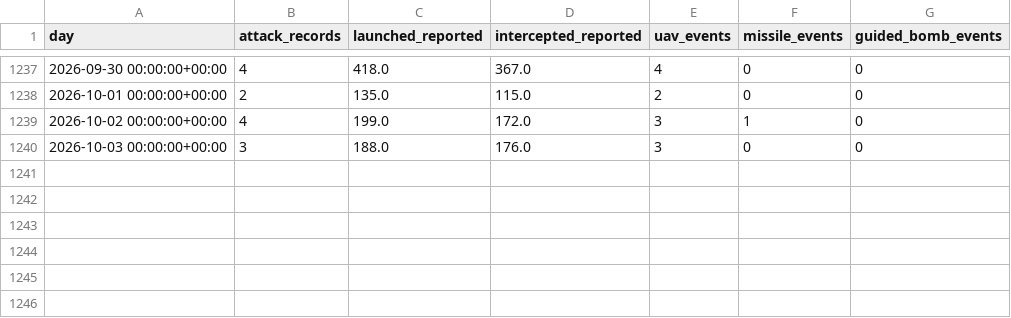
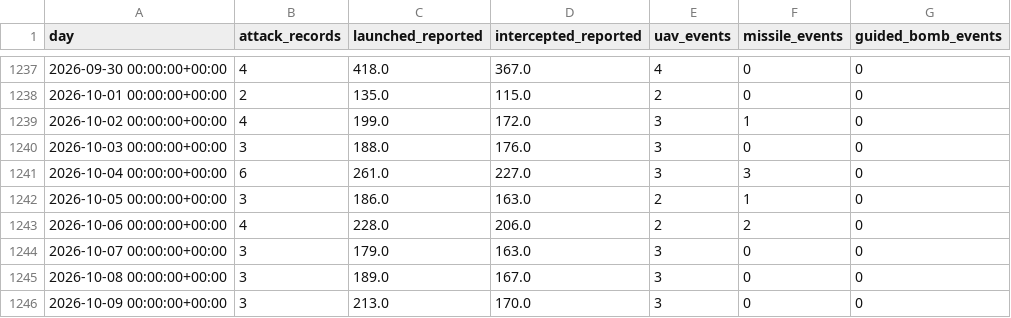
Before and after one commit to smileunknownfawn-sketch/course-01, a CSV file: data/dashboard/national_daily.csv, drawn as a sheet; only a part is shown, gaps mark what is left out.

```diff
--- a/data/dashboard/national_daily.csv
+++ b/data/dashboard/national_daily.csv
@@ -1240 +1240,7 @@ day,attack_records,launched_reported,intercepted_reported,uav_events,missile_eve
 2026-10-03 00:00:00+00:00,3,188.0,176.0,3,0,0
+2026-10-04 00:00:00+00:00,6,261.0,227.0,3,3,0
+2026-10-05 00:00:00+00:00,3,186.0,163.0,2,1,0
+2026-10-06 00:00:00+00:00,4,228.0,206.0,2,2,0
+2026-10-07 00:00:00+00:00,3,179.0,163.0,3,0,0
+2026-10-08 00:00:00+00:00,3,189.0,167.0,3,0,0
+2026-10-09 00:00:00+00:00,3,213.0,170.0,3,0,0
```
Also changed, not shown: data/dashboard/health_history.csv, data/dashboard/interception_by_type_daily.csv, 6 other files.
